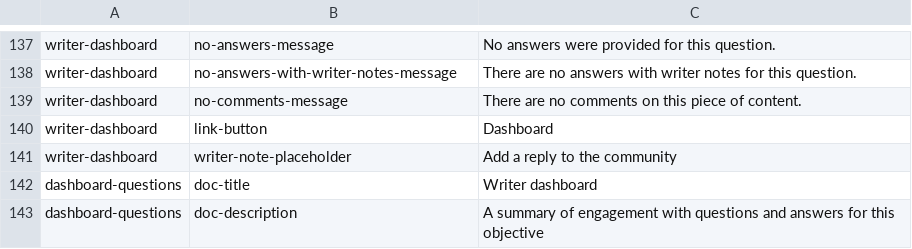
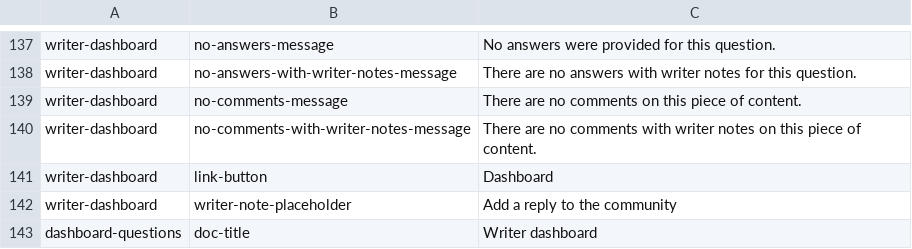
Before and after one commit to ThoughtWorksInc/objective8, a CSV file: resources/translations/en.csv, drawn as a sheet; only a part is shown, gaps mark what is left out; the shorter side is filled out with more unchanged rows.

Commit message:
DM & AB | #118 | Implement filtering comments by writer notes presence in front end

```diff
--- a/resources/translations/en.csv
+++ b/resources/translations/en.csv
@@ -139,2 +139,3 @@ writer-dashboard,no-answers-with-writer-notes-message,There are no answers with
 writer-dashboard,no-comments-message,There are no comments on this piece of content.
+writer-dashboard,no-comments-with-writer-notes-message,There are no comments with writer notes on this piece of content.
 writer-dashboard,link-button,Dashboard
```
Also changed, not shown: 6 other files.
